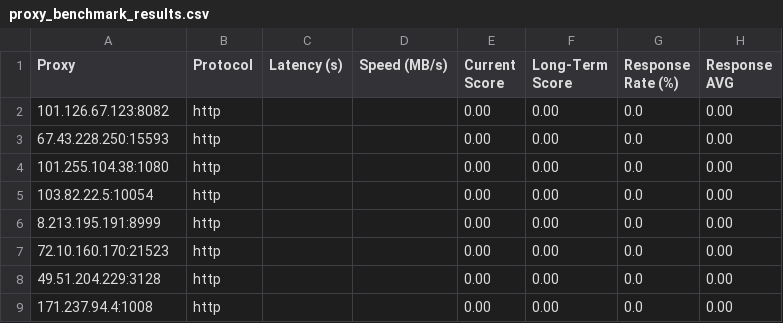
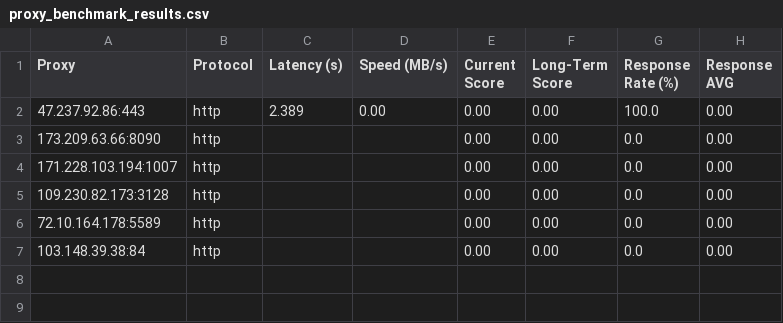
Before and after one commit to MuRongPIG/Proxy-Master, a CSV file: Output/proxy_benchmark_results.csv, drawn as a sheet.

```diff
--- a/Output/proxy_benchmark_results.csv
+++ b/Output/proxy_benchmark_results.csv
@@ -1,9 +1,7 @@
 Proxy,Protocol,Latency (s),Speed (MB/s),Current Score,Long-Term Score,Response Rate (%),Response AVG
-101.126.67.123:8082,http,,,0.00,0.00,0.0,0.00
-67.43.228.250:15593,http,,,0.00,0.00,0.0,0.00
-101.255.104.38:1080,http,,,0.00,0.00,0.0,0.00
-103.82.22.5:10054,http,,,0.00,0.00,0.0,0.00
-8.213.195.191:8999,http,,,0.00,0.00,0.0,0.00
-72.10.160.170:21523,http,,,0.00,0.00,0.0,0.00
-49.51.204.229:3128,http,,,0.00,0.00,0.0,0.00
-171.237.94.4:1008,http,,,0.00,0.00,0.0,0.00
+47.237.92.86:443,http,2.389,0.00,0.00,0.00,100.0,0.00
+173.209.63.66:8090,http,,,0.00,0.00,0.0,0.00
+171.228.103.194:1007,http,,,0.00,0.00,0.0,0.00
+109.230.82.173:3128,http,,,0.00,0.00,0.0,0.00
+72.10.164.178:5589,http,,,0.00,0.00,0.0,0.00
+103.148.39.38:84,http,,,0.00,0.00,0.0,0.00
```
Also changed, not shown: Output/proxy_history.csv, 4 other files.
